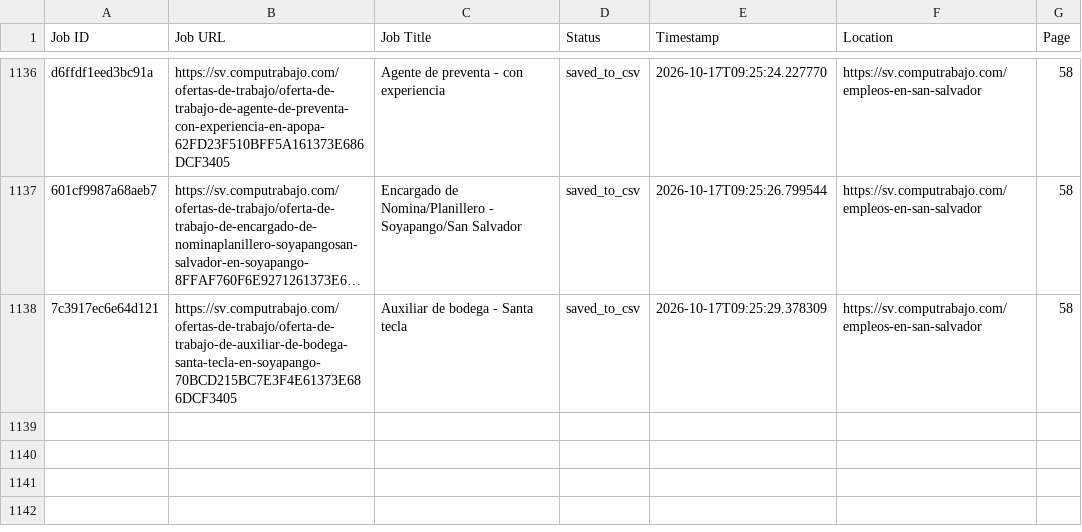
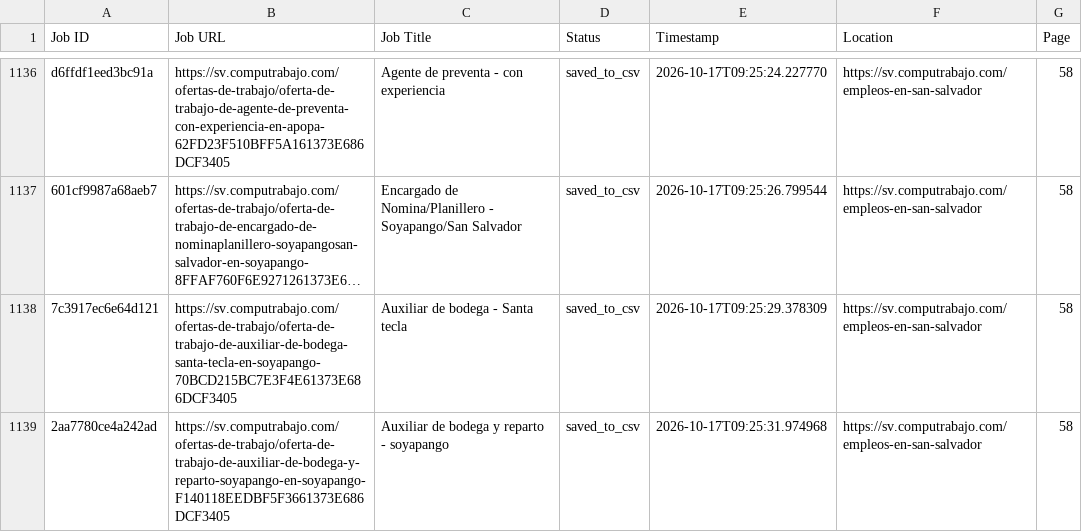
Before and after one commit to liliankason/computrabajo_elsalvador_scraper, a CSV file: elsalvador_processed.csv, drawn as a sheet; only a part is shown, gaps mark what is left out; long unchanged cells end in ….

```diff
--- a/elsalvador_processed.csv
+++ b/elsalvador_processed.csv
@@ -1138 +1138,2 @@ d6ffdf1eed3bc91a,https://sv.computrabajo.com/ofertas-de-trabajo/oferta-de-trabaj
 7c3917ec6e64d121,https://sv.computrabajo.com/ofertas-de-trabajo/oferta-de-trabajo-de-auxiliar-de-bodega-santa-tecla-en-soyapango-70BCD215BC7E3F4E61373E686DCF3405,Auxiliar de bodega - Santa tecla,saved_to_csv,2026-10-17T09:25:29.378309,https://sv.computrabajo.com/empleos-en-san-salvador,58
+2aa7780ce4a242ad,https://sv.computrabajo.com/ofertas-de-trabajo/oferta-de-trabajo-de-auxiliar-de-bodega-y-reparto-soyapango-en-soyapango-F140118EEDBF5F3661373E686DCF3405,Auxiliar de bodega y reparto - soyapango,saved_to_csv,2026-10-17T09:25:31.974968,https://sv.computrabajo.com/empleos-en-san-salvador,58
```
Also changed, not shown: 2 other files.
